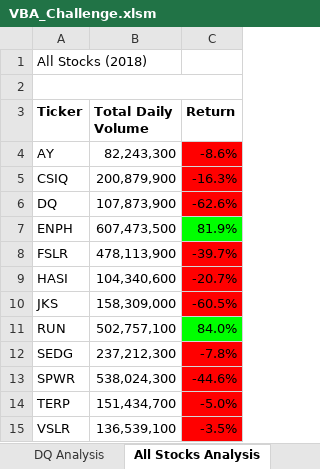
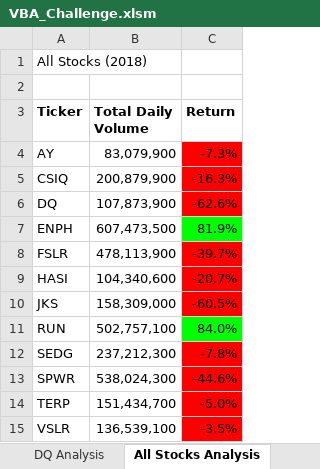
Before and after one commit to 01ramimo/Stock-Analysis-, an Excel workbook: VBA_Challenge.xlsm, sheet All Stocks Analysis, drawn as a sheet; values as stored, in another font and other column widths than the file's, no borders; charts and pictures not drawn; the diff names each change by its address in the sheet, - before the commit and + after, or states it on an @@ line.

```diff
--- a/VBA_Challenge.xlsm (sheet All Stocks Analysis)
+++ b/VBA_Challenge.xlsm (sheet All Stocks Analysis)
-A2:C2 merged
-B4 (Total Daily Volume): 82,243,300
+B4 (Total Daily Volume): 83,079,900
-C4 (Return): -8.6%
+C4 (Return): -7.3%
```
Also changed, not shown: sheet 2017, sheet 2018, sheet DQ Analysis, other sheet tabs, charts or pictures.
